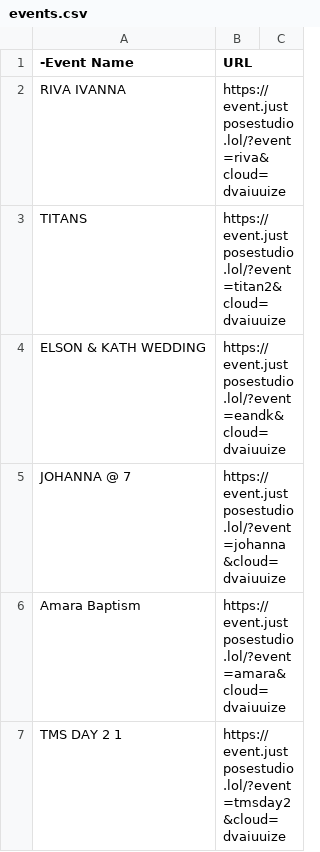
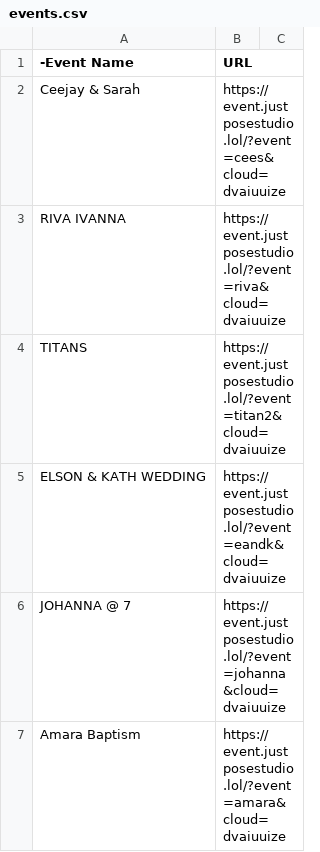
Before and after one commit to sirnichemotivation-rgb/events-landingpage, a CSV file: events.csv, drawn as a sheet; only a part is shown; the shorter side is filled out with more unchanged rows.

Commit message:
Update events.csv

```diff
--- a/events.csv
+++ b/events.csv
@@ -1,2 +1,3 @@
 -Event Name,URL
+Ceejay & Sarah, https://event.justposestudio.lol/?event=cees&cloud=dvaiuuize
 RIVA IVANNA, https://event.justposestudio.lol/?event=riva&cloud=dvaiuuize
```
